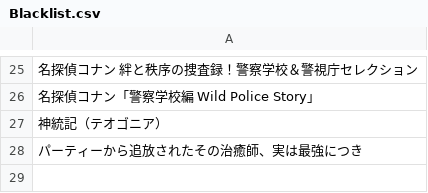
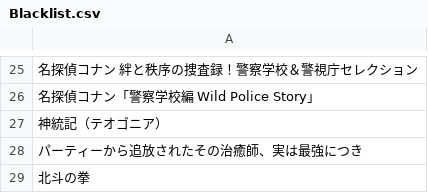
Before and after one commit to seongsoiiiii-stack/worktest, a CSV file: Blacklist.csv, drawn as a sheet; only a part is shown, gaps mark what is left out; the diff names each change by its address in the sheet, - before the commit and + after, or states it on an @@ line.

Commit message:
Update Blacklist.csv

```diff
--- a/Blacklist.csv
+++ b/Blacklist.csv
+row 29: 北斗の拳
```
